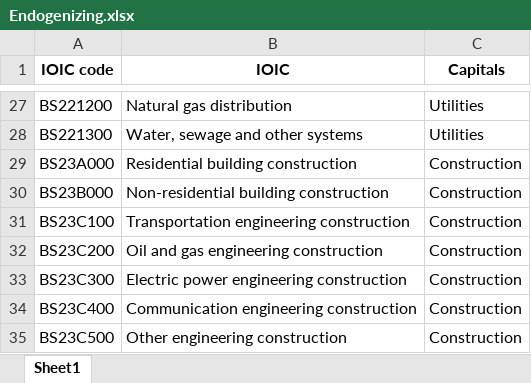
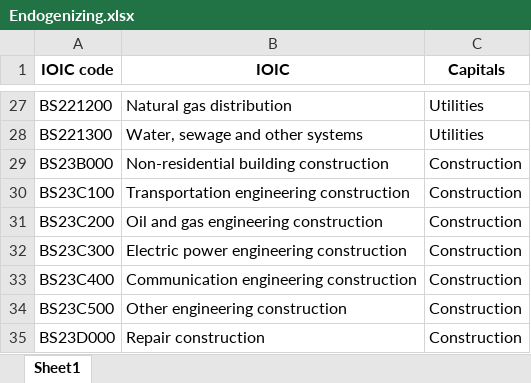
Before and after one commit to CIRAIG/OpenIO-Canada, an Excel workbook: Data/Concordances/Endogenizing.xlsx, sheet Sheet1, drawn as a sheet; only a part is shown, gaps mark what is left out; the shorter side is filled out with more unchanged rows; values as stored, in another font and other column widths than the file's, no borders; the diff names each change by its address in the sheet, - before the commit and + after, or states it on an @@ line.

```diff
--- a/Data/Concordances/Endogenizing.xlsx (sheet Sheet1)
+++ b/Data/Concordances/Endogenizing.xlsx (sheet Sheet1)
-row 29: BS23A000 | Residential building construction | Construction
```
Also changed, not shown: 1 other file.
